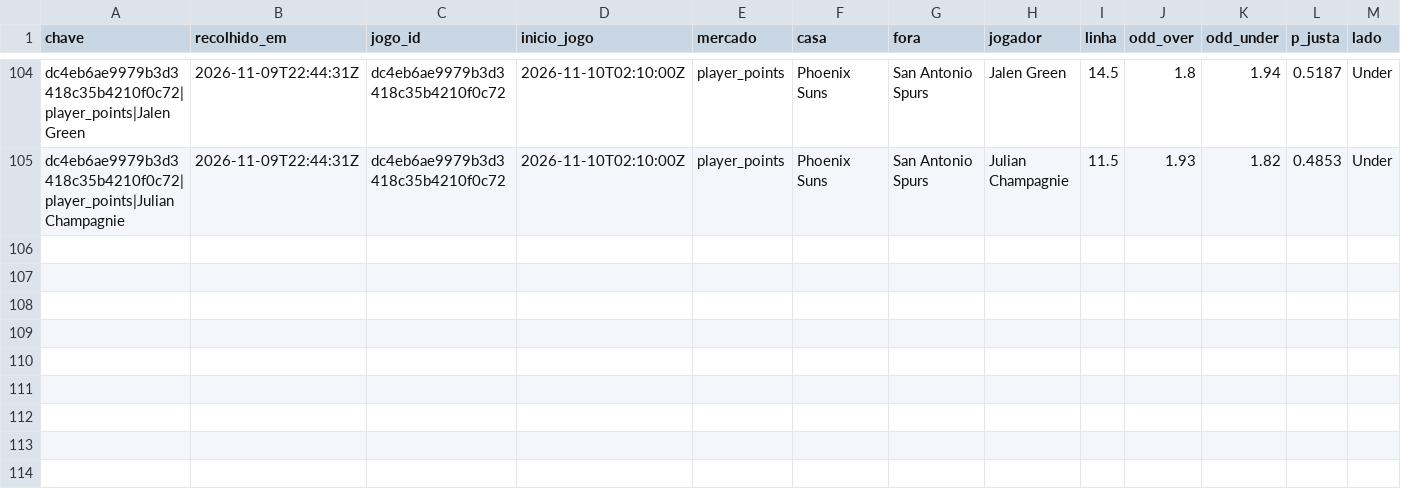
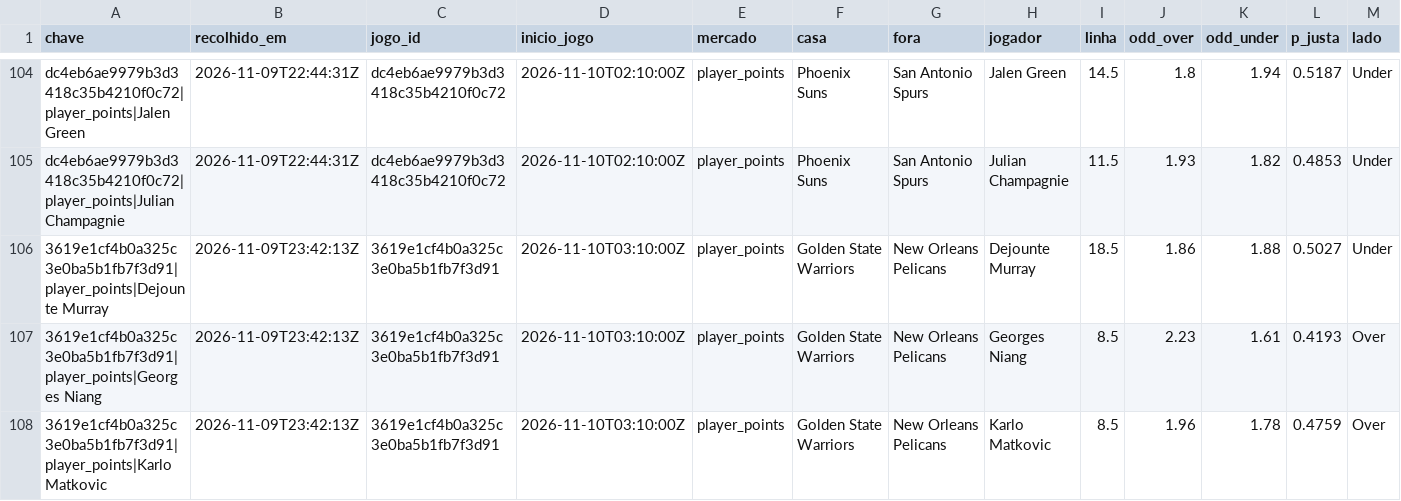
Before and after one commit to gpvrosa-oss/nba-odds, a CSV file: props/apostas.csv, drawn as a sheet; only a part is shown, gaps mark what is left out; rows hold the shown columns only; the diff names each change by its address in the sheet, - before the commit and + after, or states it on an @@ line.

```diff
--- a/props/apostas.csv
+++ b/props/apostas.csv
+row 106: 3619e1cf4b0a325c3e0ba5b1fb7f3d91|player_points|Dejounte Murray | 2026-11-09T23:42:13Z | 3619e1cf4b0a325c3e0ba5b1fb7f3d91 | 2026-11-10T03:10:00Z | player_points | Golden State Warriors | New Orleans Pelicans | Dejounte Murray | 18.5 | 1.86 | 1.88 | 0.5027 | Under
+row 107: 3619e1cf4b0a325c3e0ba5b1fb7f3d91|player_points|Georges Niang | 2026-11-09T23:42:13Z | 3619e1cf4b0a325c3e0ba5b1fb7f3d91 | 2026-11-10T03:10:00Z | player_points | Golden State Warriors | New Orleans Pelicans | Georges Niang | 8.5 | 2.23 | 1.61 | 0.4193 | Over
+row 108: 3619e1cf4b0a325c3e0ba5b1fb7f3d91|player_points|Karlo Matkovic | 2026-11-09T23:42:13Z | 3619e1cf4b0a325c3e0ba5b1fb7f3d91 | 2026-11-10T03:10:00Z | player_points | Golden State Warriors | New Orleans Pelicans | Karlo Matkovic | 8.5 | 1.96 | 1.78 | 0.4759 | Over
```
Also changed, not shown: props/2026-11-09.csv, props/avaliadas.csv, 6 other files.
